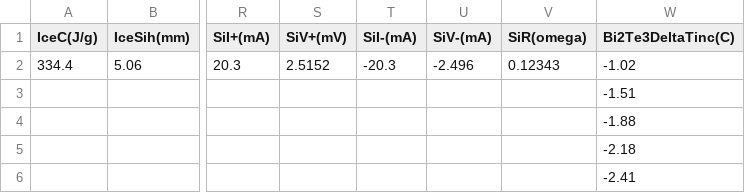
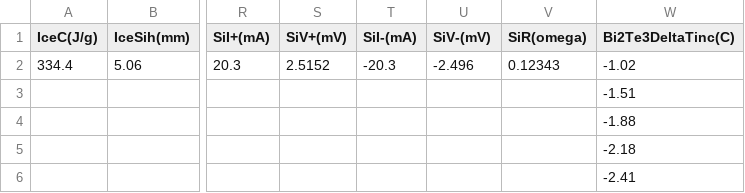
Before and after one commit to victorwk93812/NTU-Phys-b11-FOEP-Mon-Group2, a CSV file: A6/data/A6-1.csv, drawn as a sheet; only a part is shown, gaps mark what is left out; the diff names each change by its address in the sheet, - before the commit and + after, or states it on an @@ line.

```diff
--- a/A6/data/A6-1.csv
+++ b/A6/data/A6-1.csv
-U1: SiV-(mA)
+U1: SiV-(mV)
```
Also changed, not shown: 2 other files.
